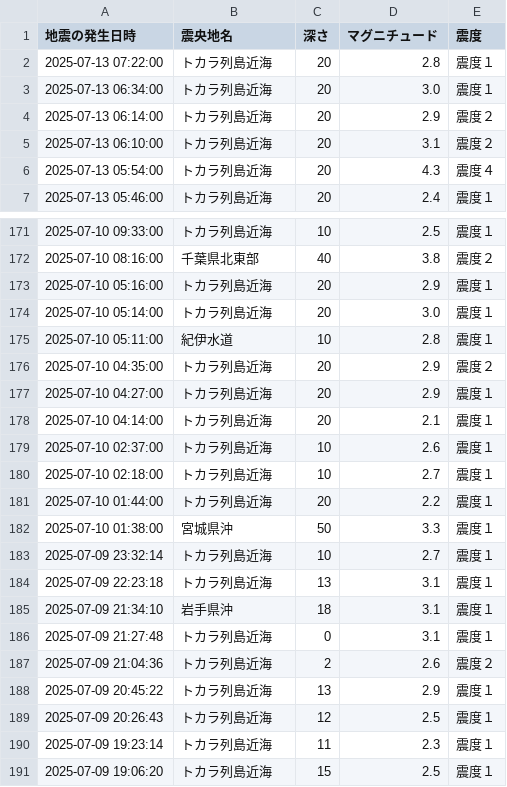
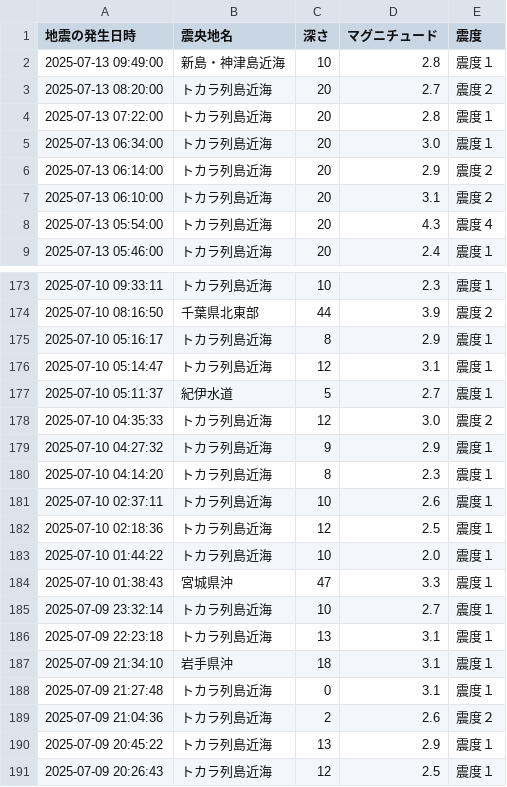
Before and after one commit to wetfore8050/cdargrv, a CSV file: EarthquakeData.csv, drawn as a sheet; only a part is shown, gaps mark what is left out; the shorter side is filled out with more unchanged rows; the diff covers the shown part only.

```diff
--- a/EarthquakeData.csv
+++ b/EarthquakeData.csv
@@ -1,2 +1,4 @@
 地震の発生日時,震央地名,深さ,マグニチュード,震度
+2025-07-13 09:49:00,新島・神津島近海,10,2.8,震度１
+2025-07-13 08:20:00,トカラ列島近海,20,2.7,震度２
 2025-07-13 07:22:00,トカラ列島近海,20,2.8,震度１
@@ -171,13 +173,13 @@
-2025-07-10 09:33:00,トカラ列島近海,10,2.5,震度１
-2025-07-10 08:16:00,千葉県北東部,40,3.8,震度２
-2025-07-10 05:16:00,トカラ列島近海,20,2.9,震度１
-2025-07-10 05:14:00,トカラ列島近海,20,3.0,震度１
-2025-07-10 05:11:00,紀伊水道,10,2.8,震度１
-2025-07-10 04:35:00,トカラ列島近海,20,2.9,震度２
-2025-07-10 04:27:00,トカラ列島近海,20,2.9,震度１
-2025-07-10 04:14:00,トカラ列島近海,20,2.1,震度１
-2025-07-10 02:37:00,トカラ列島近海,10,2.6,震度１
-2025-07-10 02:18:00,トカラ列島近海,10,2.7,震度１
-2025-07-10 01:44:00,トカラ列島近海,20,2.2,震度１
-2025-07-10 01:38:00,宮城県沖,50,3.3,震度１
+2025-07-10 09:33:11,トカラ列島近海,10,2.3,震度１
+2025-07-10 08:16:50,千葉県北東部,44,3.9,震度２
+2025-07-10 05:16:17,トカラ列島近海,8,2.9,震度１
+2025-07-10 05:14:47,トカラ列島近海,12,3.1,震度１
+2025-07-10 05:11:37,紀伊水道,5,2.7,震度１
+2025-07-10 04:35:33,トカラ列島近海,12,3.0,震度２
+2025-07-10 04:27:32,トカラ列島近海,9,2.9,震度１
+2025-07-10 04:14:20,トカラ列島近海,8,2.3,震度１
+2025-07-10 02:37:11,トカラ列島近海,10,2.6,震度１
+2025-07-10 02:18:36,トカラ列島近海,12,2.5,震度１
+2025-07-10 01:44:22,トカラ列島近海,10,2.0,震度１
+2025-07-10 01:38:43,宮城県沖,47,3.3,震度１
 2025-07-09 23:32:14,トカラ列島近海,10,2.7,震度１
```
Also changed, not shown: 10 added rows, 10 removed rows and 12 edited cells elsewhere in this file, 10 other files.
